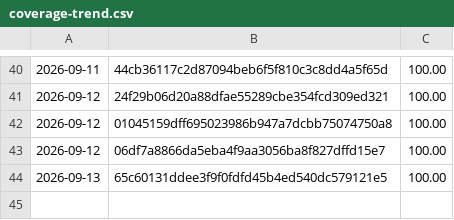
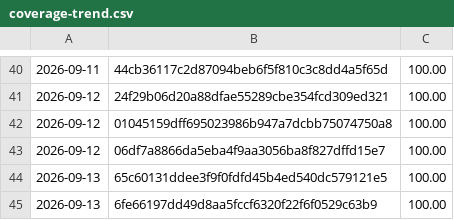
Before and after one commit to Danathar/sensi, a CSV file: coverage-trend.csv, drawn as a sheet; only a part is shown, gaps mark what is left out; the diff names each change by its address in the sheet, - before the commit and + after, or states it on an @@ line.

```diff
--- a/coverage-trend.csv
+++ b/coverage-trend.csv
+row 45: 2026-09-13 | 6fe66197dd49d8aa5fccf6320f22f6f0529c63b9 | 100.00
```
